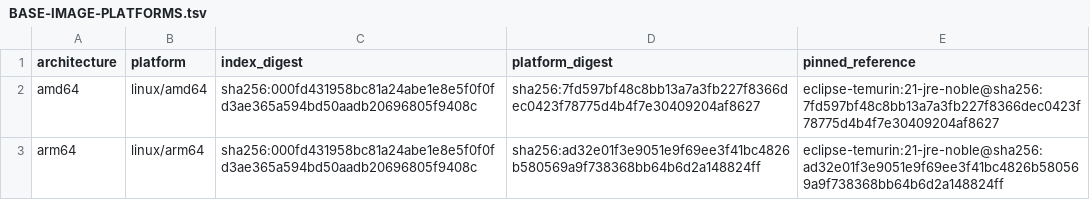
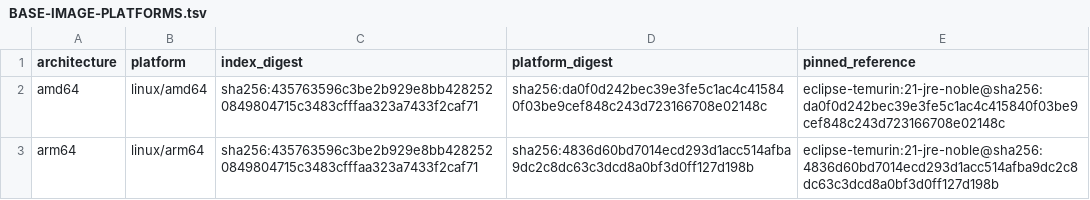
Before and after one commit to fwe86/docker-bastillion, a TSV file: BASE-IMAGE-PLATFORMS.tsv, drawn as a sheet.

```diff
--- a/BASE-IMAGE-PLATFORMS.tsv
+++ b/BASE-IMAGE-PLATFORMS.tsv
@@ -1,3 +1,3 @@
 architecture	platform	index_digest	platform_digest	pinned_reference
-amd64	linux/amd64	sha256:000fd431958bc81a24abe1e8e5f0f0fd3ae365a594bd50aadb20696805f9408c	sha256:7fd597bf48c8bb13a7a3fb227f8366dec0423f78775d4b4f7e30409204af8627	eclipse-temurin:21-jre-noble@sha256:7fd597bf48c8bb13a7a3fb227f8366dec0423f78775d4b4f7e30409204af8627
-arm64	linux/arm64	sha256:000fd431958bc81a24abe1e8e5f0f0fd3ae365a594bd50aadb20696805f9408c	sha256:ad32e01f3e9051e9f69ee3f41bc4826b580569a9f738368bb64b6d2a148824ff	eclipse-temurin:21-jre-noble@sha256:ad32e01f3e9051e9f69ee3f41bc4826b580569a9f738368bb64b6d2a148824ff
+amd64	linux/amd64	sha256:435763596c3be2b929e8bb4282520849804715c3483cfffaa323a7433f2caf71	sha256:da0f0d242bec39e3fe5c1ac4c415840f03be9cef848c243d723166708e02148c	eclipse-temurin:21-jre-noble@sha256:da0f0d242bec39e3fe5c1ac4c415840f03be9cef848c243d723166708e02148c
+arm64	linux/arm64	sha256:435763596c3be2b929e8bb4282520849804715c3483cfffaa323a7433f2caf71	sha256:4836d60bd7014ecd293d1acc514afba9dc2c8dc63c3dcd8a0bf3d0ff127d198b	eclipse-temurin:21-jre-noble@sha256:4836d60bd7014ecd293d1acc514afba9dc2c8dc63c3dcd8a0bf3d0ff127d198b
```
Also changed, not shown: BASE-IMAGE-PACKAGES-amd64.tsv, BASE-IMAGE-PACKAGES-arm64.tsv, 3 other files.
